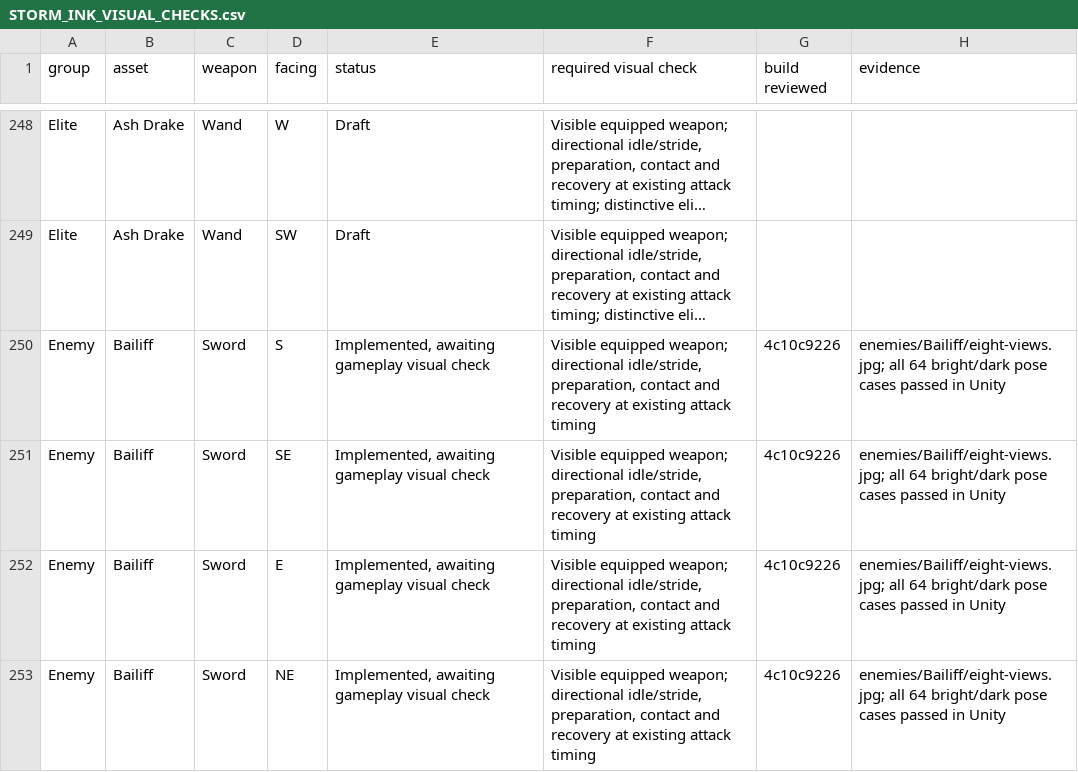
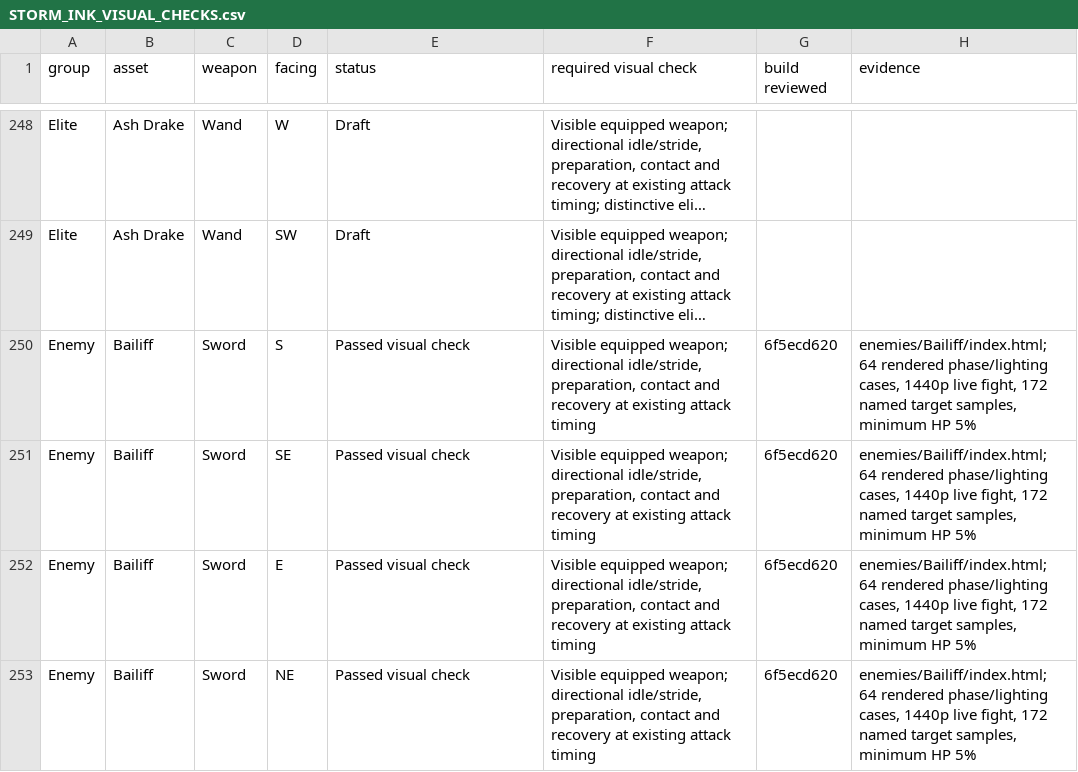
Before and after one commit to Nevanyte/RogueHalla, a CSV file: docs/art/STORM_INK_VISUAL_CHECKS.csv, drawn as a sheet; only a part is shown, gaps mark what is left out; long unchanged cells end in …; the diff covers the shown part only; the diff names each change by its address in the sheet, - before the commit and + after, or states it on an @@ line.

Commit message:
Close all eight Bailiff views against the live camp encounter

```diff
--- a/docs/art/STORM_INK_VISUAL_CHECKS.csv
+++ b/docs/art/STORM_INK_VISUAL_CHECKS.csv
-E250:E253 (status): Implemented, awaiting gameplay visual check
+E250:E253 (status): Passed visual check
-G250:G253 (build reviewed): 4c10c9226
+G250:G253 (build reviewed): 6f5ecd620
-H250:H253 (evidence): enemies/Bailiff/eight-views.jpg; all 64 bright/dark pose cases passed in Unity
+H250:H253 (evidence): enemies/Bailiff/index.html; 64 rendered phase/lighting cases, 1440p live fight, 172 named target samples, minimum HP 5%
```
Also changed, not shown: 15 edited cells elsewhere in this file.
